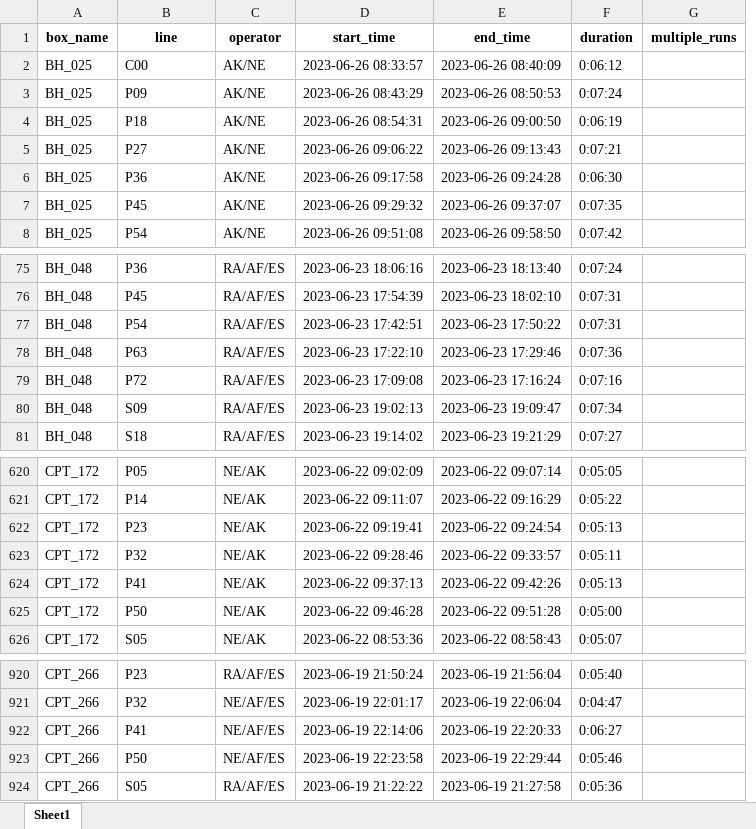
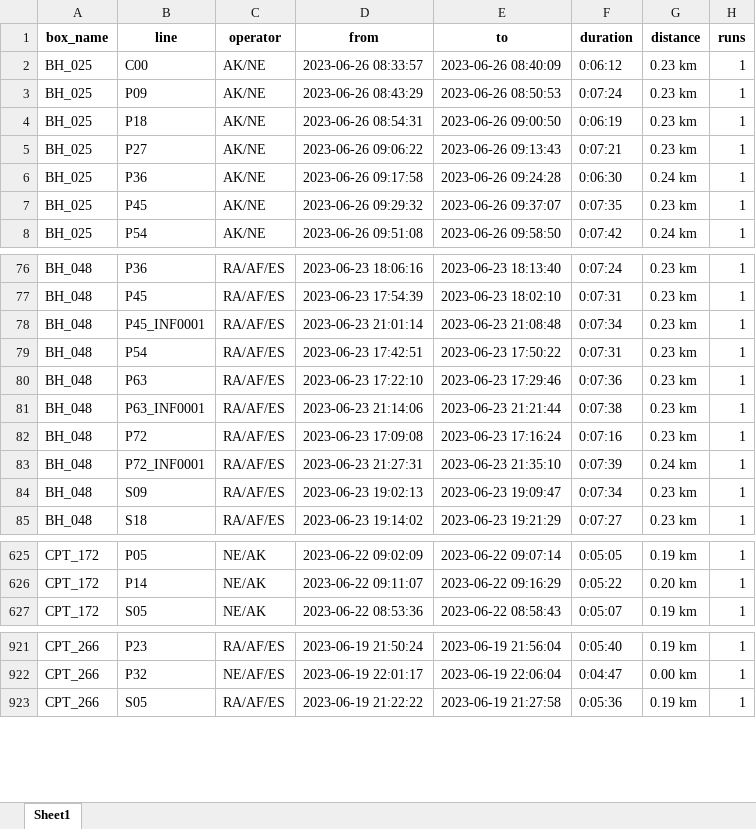
Before and after one commit to smlatic/remote-survey-operator, an Excel workbook: Logger/output.xlsx, sheet Sheet1, drawn as a sheet; only a part is shown, gaps mark what is left out; values as stored, in another font and other column widths than the file's, no borders; removed rows and columns are numbered as before the commit, all else as after; the diff covers the shown part only; the diff names each change by its address in the sheet, - before the commit and + after, or states it on an @@ line.

Commit message:
added lenght of each line

```diff
--- a/Logger/output.xlsx (sheet Sheet1)
+++ b/Logger/output.xlsx (sheet Sheet1)
-column G (multiple_runs), empty
+column G (distance), rows 2-8: 0.23 km | 0.23 km | 0.23 km | 0.23 km | 0.24 km | 0.23 km | 0.24 km; rows 76-77: 0.23 km | 0.23 km; rows 79-80: 0.23 km | 0.23 km; row 82: 0.23 km; rows 84-85: 0.23 km | 0.23 km; rows 625-627: 0.19 km | 0.20 km | 0.19 km; rows 921-923: 0.19 km | 0.00 km | 0.19 km
+column H (runs), rows 2-8: all 1; rows 76-77: 1 | 1; rows 79-80: 1 | 1; row 82: 1; rows 84-85: 1 | 1; rows 625-627: all 1; rows 921-923: all 1
-D1: start_time
+D1: from
-E1: end_time
+E1: to
+row 78: BH_048 | P45_INF0001 | RA/AF/ES | 2023-06-23 21:01:14 | 2023-06-23 21:08:48 | 0:07:34 | 0.23 km | 1
+row 81: BH_048 | P63_INF0001 | RA/AF/ES | 2023-06-23 21:14:06 | 2023-06-23 21:21:44 | 0:07:38 | 0.23 km | 1
+row 83: BH_048 | P72_INF0001 | RA/AF/ES | 2023-06-23 21:27:31 | 2023-06-23 21:35:10 | 0:07:39 | 0.24 km | 1
-row 622: CPT_172 | P23 | NE/AK | 2023-06-22 09:19:41 | 2023-06-22 09:24:54 | 0:05:13
-row 623: CPT_172 | P32 | NE/AK | 2023-06-22 09:28:46 | 2023-06-22 09:33:57 | 0:05:11
-row 624: CPT_172 | P41 | NE/AK | 2023-06-22 09:37:13 | 2023-06-22 09:42:26 | 0:05:13
-row 625: CPT_172 | P50 | NE/AK | 2023-06-22 09:46:28 | 2023-06-22 09:51:28 | 0:05:00
-row 922: CPT_266 | P41 | NE/AF/ES | 2023-06-19 22:14:06 | 2023-06-19 22:20:33 | 0:06:27
-row 923: CPT_266 | P50 | NE/AF/ES | 2023-06-19 22:23:58 | 2023-06-19 22:29:44 | 0:05:46
```
Also changed, not shown: 6 added rows, 1 removed row and 33 edited cells elsewhere in this sheet, 1 other file.
